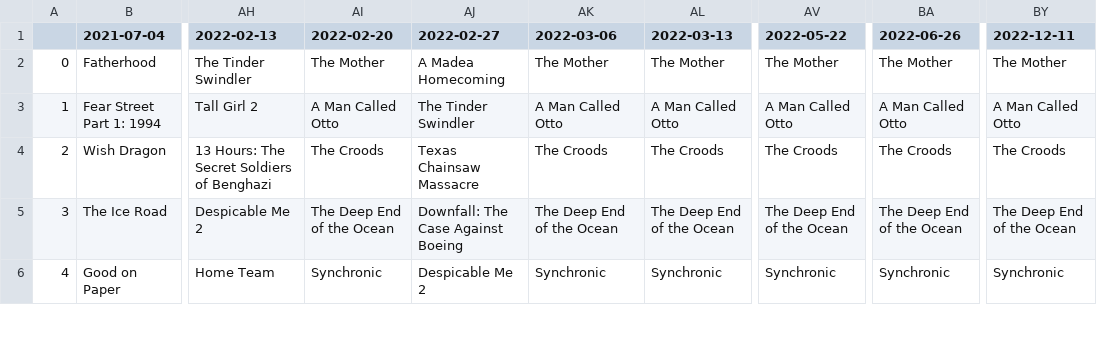
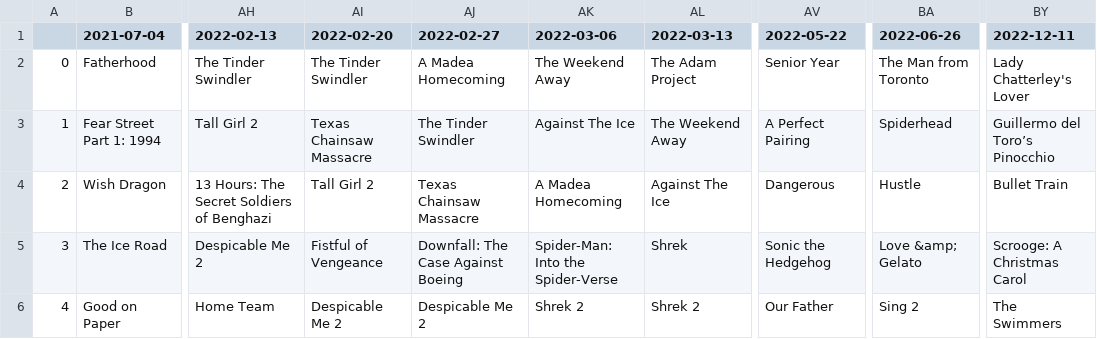
Before and after one commit to mattsg6/netflix-top10-scraper, a CSV file: output.csv, drawn as a sheet; only a part is shown, gaps mark what is left out; the diff covers the shown part only; the diff names each change by its address in the sheet, - before the commit and + after, or states it on an @@ line.

```diff
--- a/output.csv
+++ b/output.csv
-AI2 (2022-02-20): The Mother
+AI2 (2022-02-20): The Tinder Swindler
-AK2 (2022-03-06): The Mother
+AK2 (2022-03-06): The Weekend Away
-AL2 (2022-03-13): The Mother
+AL2 (2022-03-13): The Adam Project
-AV2 (2022-05-22): The Mother
+AV2 (2022-05-22): Senior Year
-BA2 (2022-06-26): The Mother
+BA2 (2022-06-26): The Man from Toronto
-BY2 (2022-12-11): The Mother
+BY2 (2022-12-11): Lady Chatterley's Lover
-AI3 (2022-02-20): A Man Called Otto
+AI3 (2022-02-20): Texas Chainsaw Massacre
-AK3 (2022-03-06): A Man Called Otto
+AK3 (2022-03-06): Against The Ice
-AL3 (2022-03-13): A Man Called Otto
+AL3 (2022-03-13): The Weekend Away
-AV3 (2022-05-22): A Man Called Otto
+AV3 (2022-05-22): A Perfect Pairing
-BA3 (2022-06-26): A Man Called Otto
+BA3 (2022-06-26): Spiderhead
-BY3 (2022-12-11): A Man Called Otto
+BY3 (2022-12-11): Guillermo del Toro’s Pinocchio
-AI4 (2022-02-20): The Croods
+AI4 (2022-02-20): Tall Girl 2
-AK4 (2022-03-06): The Croods
+AK4 (2022-03-06): A Madea Homecoming
-AL4 (2022-03-13): The Croods
+AL4 (2022-03-13): Against The Ice
-AV4 (2022-05-22): The Croods
+AV4 (2022-05-22): Dangerous
-BA4 (2022-06-26): The Croods
+BA4 (2022-06-26): Hustle
-BY4 (2022-12-11): The Croods
+BY4 (2022-12-11): Bullet Train
-AI5 (2022-02-20): The Deep End of the Ocean
+AI5 (2022-02-20): Fistful of Vengeance
-AK5 (2022-03-06): The Deep End of the Ocean
+AK5 (2022-03-06): Spider-Man: Into the Spider-Verse
-AL5 (2022-03-13): The Deep End of the Ocean
+AL5 (2022-03-13): Shrek
-AV5 (2022-05-22): The Deep End of the Ocean
+AV5 (2022-05-22): Sonic the Hedgehog
-BA5 (2022-06-26): The Deep End of the Ocean
+BA5 (2022-06-26): Love &amp; Gelato
-BY5 (2022-12-11): The Deep End of the Ocean
+BY5 (2022-12-11): Scrooge: A Christmas Carol
-AI6 (2022-02-20): Synchronic
+AI6 (2022-02-20): Despicable Me 2
-AK6 (2022-03-06): Synchronic
+AK6 (2022-03-06): Shrek 2
-AL6 (2022-03-13): Synchronic
+AL6 (2022-03-13): Shrek 2
-AV6 (2022-05-22): Synchronic
+AV6 (2022-05-22): Our Father
-BA6 (2022-06-26): Synchronic
+BA6 (2022-06-26): Sing 2
-BY6 (2022-12-11): Synchronic
+BY6 (2022-12-11): The Swimmers
```
Also changed, not shown: 30 edited cells elsewhere in this file, 1 other file.
